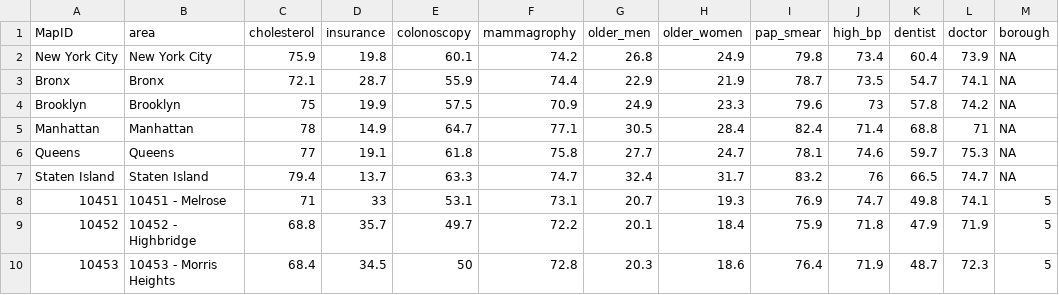
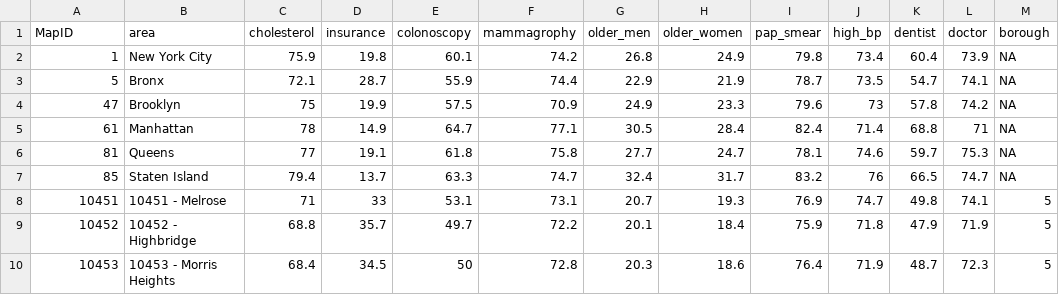
Before and after one commit to katiesegreti/infoshare, a CSV file: prevention_clean.csv, drawn as a sheet; only a part is shown.

Commit message:
Update prevention_clean again

```diff
--- a/prevention_clean.csv
+++ b/prevention_clean.csv
@@ -1,8 +1,8 @@
 MapID,area,cholesterol,insurance,colonoscopy,mammagrophy,older_men,older_women,pap_smear,high_bp,dentist,doctor,borough
-New York City,New York City,75.9,19.8,60.1,74.2,26.8,24.9,79.8,73.4,60.4,73.9,NA
-Bronx,Bronx,72.1,28.7,55.9,74.4,22.9,21.9,78.7,73.5,54.7,74.1,NA
-Brooklyn,Brooklyn,75,19.9,57.5,70.9,24.9,23.3,79.6,73,57.8,74.2,NA
-Manhattan,Manhattan,78,14.9,64.7,77.1,30.5,28.4,82.4,71.4,68.8,71,NA
-Queens,Queens,77,19.1,61.8,75.8,27.7,24.7,78.1,74.6,59.7,75.3,NA
-Staten Island,Staten Island,79.4,13.7,63.3,74.7,32.4,31.7,83.2,76,66.5,74.7,NA
+1,New York City,75.9,19.8,60.1,74.2,26.8,24.9,79.8,73.4,60.4,73.9,NA
+5,Bronx,72.1,28.7,55.9,74.4,22.9,21.9,78.7,73.5,54.7,74.1,NA
+47,Brooklyn,75,19.9,57.5,70.9,24.9,23.3,79.6,73,57.8,74.2,NA
+61,Manhattan,78,14.9,64.7,77.1,30.5,28.4,82.4,71.4,68.8,71,NA
+81,Queens,77,19.1,61.8,75.8,27.7,24.7,78.1,74.6,59.7,75.3,NA
+85,Staten Island,79.4,13.7,63.3,74.7,32.4,31.7,83.2,76,66.5,74.7,NA
 10451,10451 - Melrose,71,33,53.1,73.1,20.7,19.3,76.9,74.7,49.8,74.1,5
```
